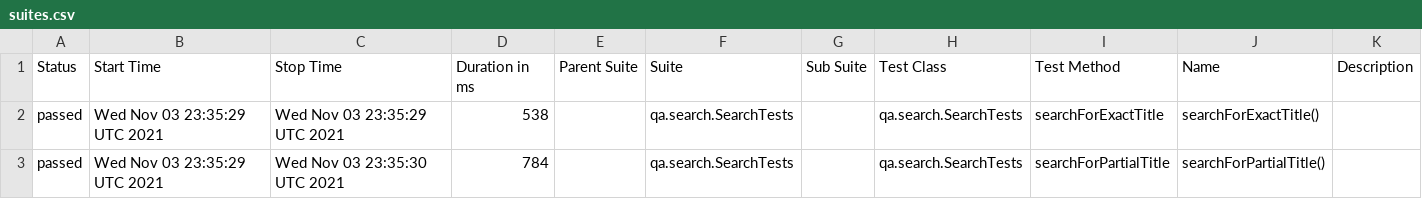
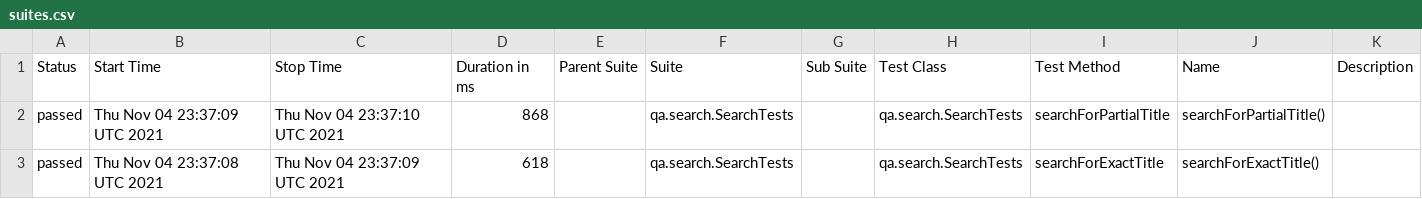
Before and after one commit to reinaldorossetti/playwright-kotlin-junit5, a CSV file: safari/data/suites.csv, drawn as a sheet.

```diff
--- a/safari/data/suites.csv
+++ b/safari/data/suites.csv
@@ -1,3 +1,3 @@
 "Status","Start Time","Stop Time","Duration in ms","Parent Suite","Suite","Sub Suite","Test Class","Test Method","Name","Description"
-"passed","Wed Nov 03 23:35:29 UTC 2021","Wed Nov 03 23:35:29 UTC 2021","538","","qa.search.SearchTests","","qa.search.SearchTests","searchForExactTitle","searchForExactTitle()",""
-"passed","Wed Nov 03 23:35:29 UTC 2021","Wed Nov 03 23:35:30 UTC 2021","784","","qa.search.SearchTests","","qa.search.SearchTests","searchForPartialTitle","searchForPartialTitle()",""
+"passed","Thu Nov 04 23:37:09 UTC 2021","Thu Nov 04 23:37:10 UTC 2021","868","","qa.search.SearchTests","","qa.search.SearchTests","searchForPartialTitle","searchForPartialTitle()",""
+"passed","Thu Nov 04 23:37:08 UTC 2021","Thu Nov 04 23:37:09 UTC 2021","618","","qa.search.SearchTests","","qa.search.SearchTests","searchForExactTitle","searchForExactTitle()",""
```
Also changed, not shown: 17 other files.
